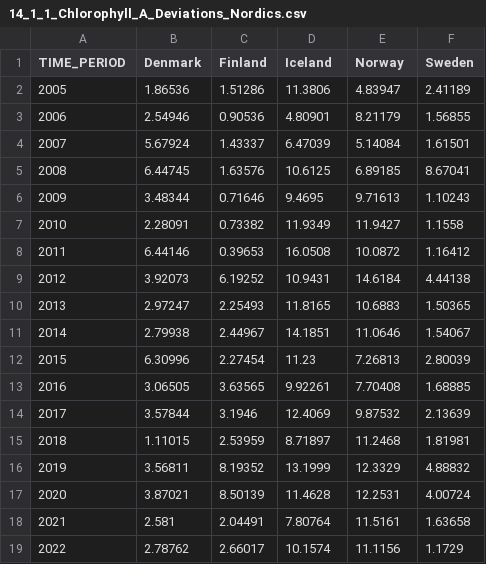
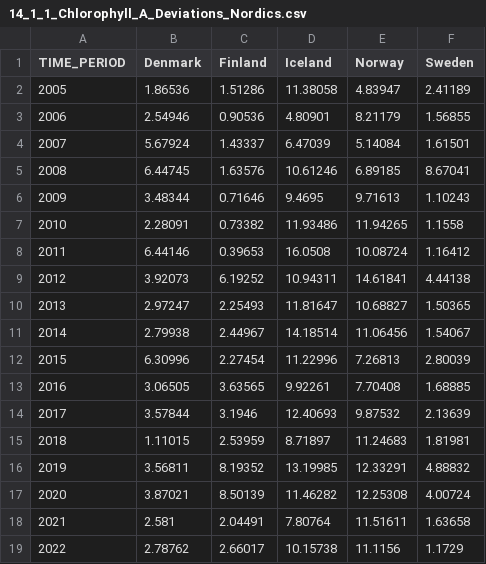
Before and after one commit to Qery-Data/SDG-Datatracker, a CSV file: data/14_1_1_Chlorophyll_A_Deviations_Nordics.csv, drawn as a sheet.

```diff
--- a/data/14_1_1_Chlorophyll_A_Deviations_Nordics.csv
+++ b/data/14_1_1_Chlorophyll_A_Deviations_Nordics.csv
@@ -1,19 +1,19 @@
 TIME_PERIOD,Denmark,Finland,Iceland,Norway,Sweden
-2005,1.86536,1.51286,11.3806,4.83947,2.41189
+2005,1.86536,1.51286,11.38058,4.83947,2.41189
 2006,2.54946,0.90536,4.80901,8.21179,1.56855
 2007,5.67924,1.43337,6.47039,5.14084,1.61501
-2008,6.44745,1.63576,10.6125,6.89185,8.67041
+2008,6.44745,1.63576,10.61246,6.89185,8.67041
 2009,3.48344,0.71646,9.4695,9.71613,1.10243
-2010,2.28091,0.73382,11.9349,11.9427,1.1558
-2011,6.44146,0.39653,16.0508,10.0872,1.16412
-2012,3.92073,6.19252,10.9431,14.6184,4.44138
-2013,2.97247,2.25493,11.8165,10.6883,1.50365
-2014,2.79938,2.44967,14.1851,11.0646,1.54067
-2015,6.30996,2.27454,11.23,7.26813,2.80039
+2010,2.28091,0.73382,11.93486,11.94265,1.1558
+2011,6.44146,0.39653,16.0508,10.08724,1.16412
+2012,3.92073,6.19252,10.94311,14.61841,4.44138
+2013,2.97247,2.25493,11.81647,10.68827,1.50365
+2014,2.79938,2.44967,14.18514,11.06456,1.54067
+2015,6.30996,2.27454,11.22996,7.26813,2.80039
 2016,3.06505,3.63565,9.92261,7.70408,1.68885
-2017,3.57844,3.1946,12.4069,9.87532,2.13639
-2018,1.11015,2.53959,8.71897,11.2468,1.81981
-2019,3.56811,8.19352,13.1999,12.3329,4.88832
-2020,3.87021,8.50139,11.4628,12.2531,4.00724
-2021,2.581,2.04491,7.80764,11.5161,1.63658
-2022,2.78762,2.66017,10.1574,11.1156,1.1729
+2017,3.57844,3.1946,12.40693,9.87532,2.13639
+2018,1.11015,2.53959,8.71897,11.24683,1.81981
+2019,3.56811,8.19352,13.19985,12.33291,4.88832
+2020,3.87021,8.50139,11.46282,12.25308,4.00724
+2021,2.581,2.04491,7.80764,11.51611,1.63658
+2022,2.78762,2.66017,10.15738,11.1156,1.1729
```
Also changed, not shown: data/14_1_1_Beach_Litter_Nordics.csv, data/14_5_1_Share_KBA_Protected_Nordics.csv, 3 other files.
